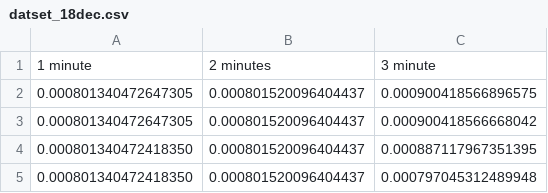
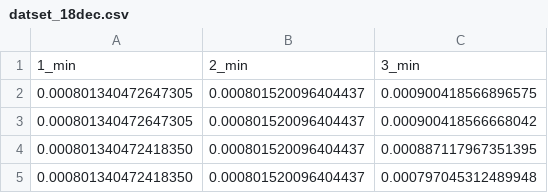
Before and after one commit to farhanajaved/Chainlink-for-SLA-Managment, a CSV file: datset_18dec.csv, drawn as a sheet; only a part is shown; removed rows and columns are numbered as before the commit, all else as after; the diff names each change by its address in the sheet, - before the commit and + after, or states it on an @@ line.

Commit message:
Update datset_18dec.csv

```diff
--- a/datset_18dec.csv
+++ b/datset_18dec.csv
-row 1: 1 minute | 2 minutes | 3 minute
+row 1: 1_min | 2_min | 3_min
```
